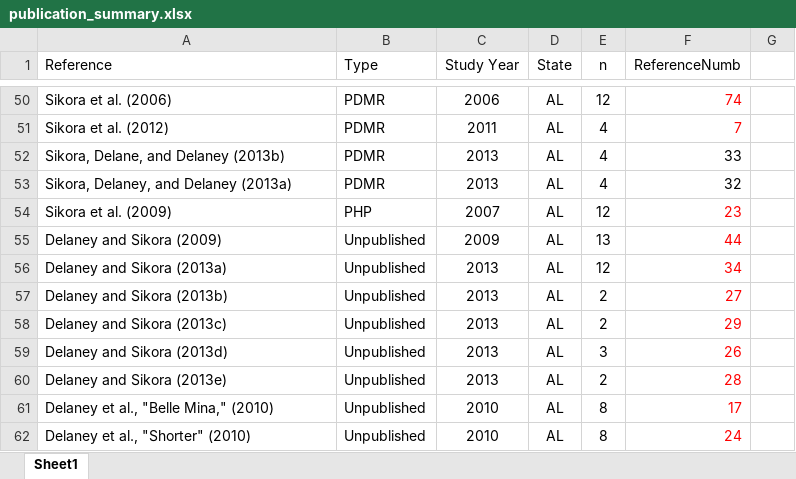
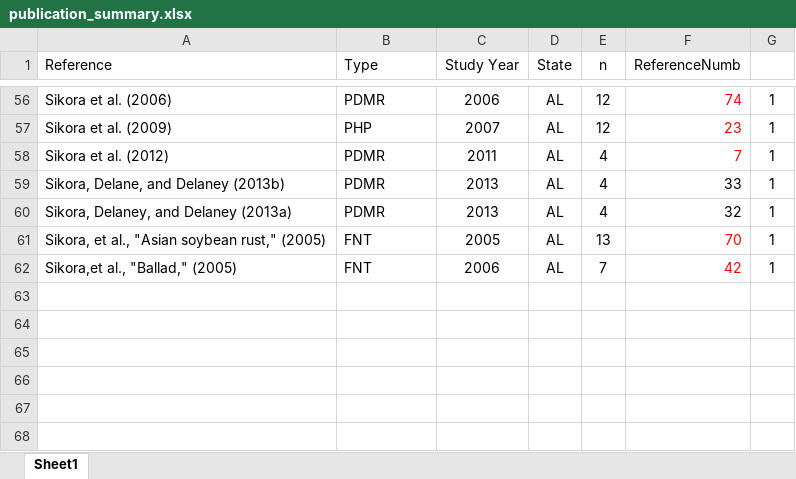
Before and after one commit to aaarcher-usgs/fungicide_meta_analysis, an Excel workbook: data/publication_summary.xlsx, sheet Sheet1, drawn as a sheet; only a part is shown, gaps mark what is left out; values as stored, in another font and other column widths than the file's, no borders; removed rows and columns are numbered as before the commit, all else as after; the diff covers the shown part only; the diff names each change by its address in the sheet, - before the commit and + after, or states it on an @@ line.

```diff
--- a/data/publication_summary.xlsx (sheet Sheet1)
+++ b/data/publication_summary.xlsx (sheet Sheet1)
-G56: (empty)
+G56: 1
+row 57: Sikora et al. (2009) | PHP | 2007 | AL | 12 | 23 | 1
-G58:G60: (empty)
+G58:G60: 1
-row 54: Sikora et al. (2009) | PHP | 2007 | AL | 12 | 23
-row 55: Delaney and Sikora (2009) | Unpublished | 2009 | AL | 13 | 44
-row 56: Delaney and Sikora (2013a) | Unpublished | 2013 | AL | 12 | 34
-row 57: Delaney and Sikora (2013b) | Unpublished | 2013 | AL | 2 | 27
-row 58: Delaney and Sikora (2013c) | Unpublished | 2013 | AL | 2 | 29
-row 59: Delaney and Sikora (2013d) | Unpublished | 2013 | AL | 3 | 26
-row 60: Delaney and Sikora (2013e) | Unpublished | 2013 | AL | 2 | 28
-row 61: Delaney et al., "Belle Mina," (2010) | Unpublished | 2010 | AL | 8 | 17
-row 62: Delaney et al., "Shorter" (2010) | Unpublished | 2010 | AL | 8 | 24
+row 61: Sikora, et al., "Asian soybean rust," (2005) | FNT | 2005 | AL | 13 | 70 | 1
+row 62: Sikora,et al., "Ballad," (2005) | FNT | 2006 | AL | 7 | 42 | 1
```
Also changed, not shown: 18 added rows, 12 removed rows and 36 edited cells elsewhere in this sheet.
